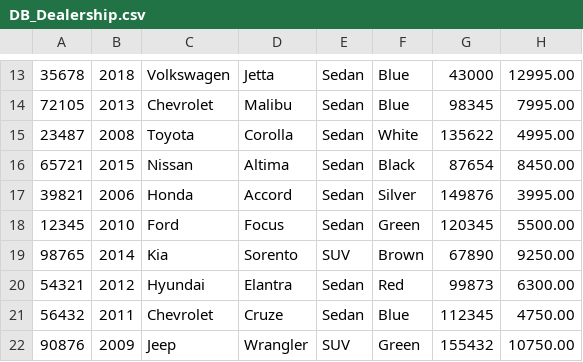
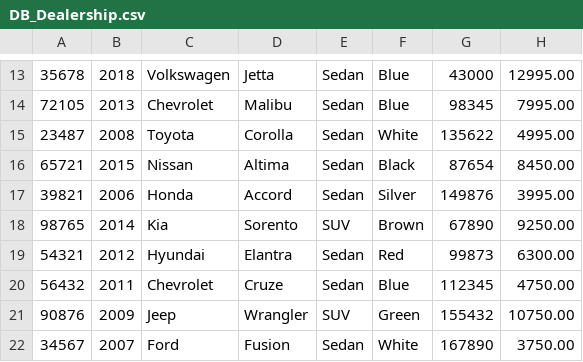
Before and after one commit to alyu15/WorkshopFive_CarDealershipPart2, a CSV file: DB_Dealership.csv, drawn as a sheet; only a part is shown, gaps mark what is left out; the shorter side is filled out with more unchanged rows; the diff names each change by its address in the sheet, - before the commit and + after, or states it on an @@ line.

```diff
--- a/DB_Dealership.csv
+++ b/DB_Dealership.csv
-row 18: 12345 | 2010 | Ford | Focus | Sedan | Green | 120345 | 5500.00
```
Also changed, not shown: 4 other files.
